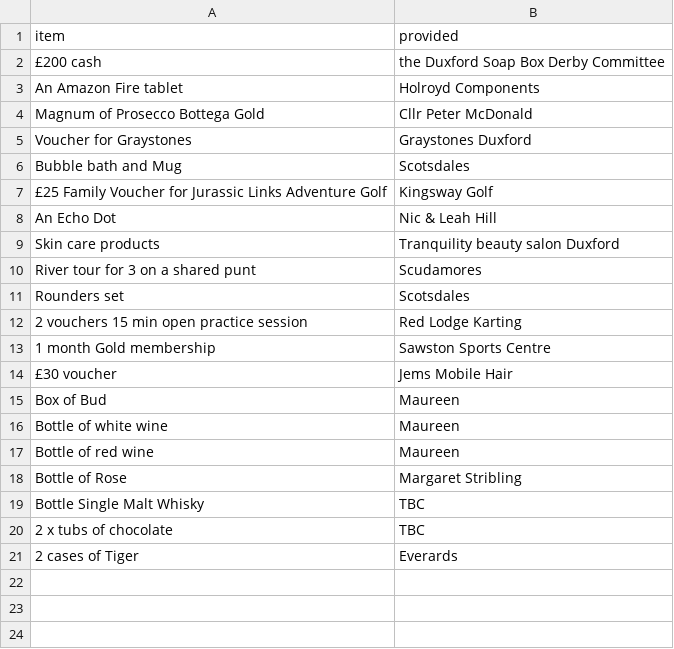
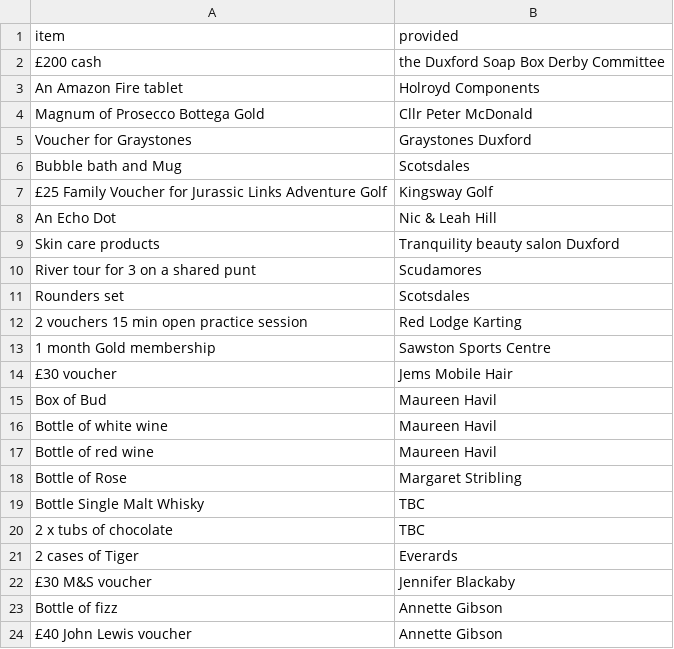
Before and after one commit to DuxfordSBD/duxfordsbd.github.io, a CSV file: _data/2023-raffle.csv, drawn as a sheet.

Commit message:
added new items

```diff
--- a/_data/2023-raffle.csv
+++ b/_data/2023-raffle.csv
@@ -14,5 +14,5 @@ Rounders set,Scotsdales
 £30 voucher,Jems Mobile Hair
-Box of Bud,Maureen
-Bottle of white wine,Maureen
-Bottle of red wine,Maureen
+Box of Bud,Maureen Havil
+Bottle of white wine,Maureen Havil
+Bottle of red wine,Maureen Havil
 Bottle of Rose,Margaret Stribling
@@ -21 +21,4 @@ Bottle Single Malt Whisky,TBC
 2 cases of Tiger,Everards
+£30 M&S voucher,Jennifer Blackaby
+Bottle of fizz,Annette Gibson
+£40 John Lewis voucher,Annette Gibson
```
